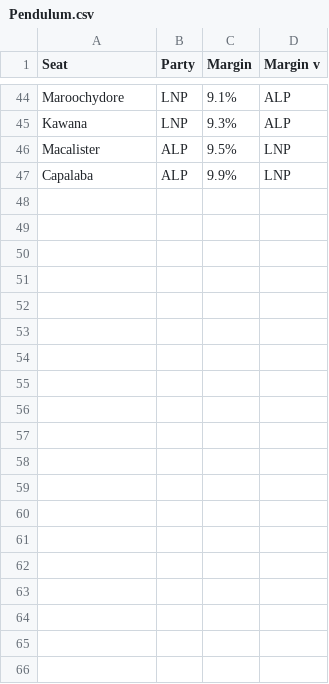
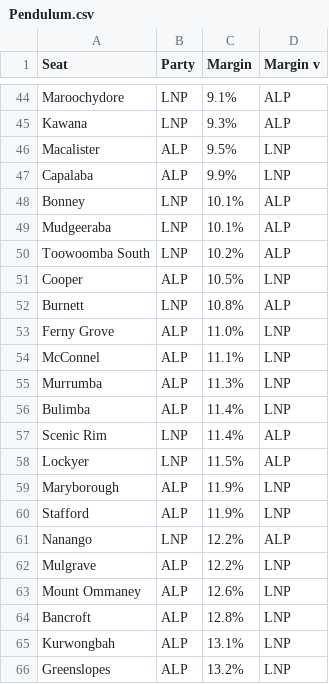
Before and after one commit to NetherPortal-TheTallyRoom/QLD-Votes-2024, a CSV file: Information/Pendulum.csv, drawn as a sheet; only a part is shown, gaps mark what is left out; the diff covers the shown part only.

Commit message:
Update Pendulum.csv

```diff
--- a/Information/Pendulum.csv
+++ b/Information/Pendulum.csv
@@ -47 +47,20 @@ Macalister,ALP,9.5%,LNP
 Capalaba,ALP,9.9%,LNP
+Bonney,LNP,10.1%,ALP
+Mudgeeraba,LNP,10.1%,ALP
+Toowoomba South,LNP,10.2%,ALP
+Cooper,ALP,10.5%,LNP
+Burnett,LNP,10.8%,ALP
+Ferny Grove,ALP,11.0%,LNP
+McConnel,ALP,11.1%,LNP
+Murrumba,ALP,11.3%,LNP
+Bulimba,ALP,11.4%,LNP
+Scenic Rim,LNP,11.4%,ALP
+Lockyer,LNP,11.5%,ALP
+Maryborough,ALP,11.9%,LNP
+Stafford,ALP,11.9%,LNP
+Nanango,LNP,12.2%,ALP
+Mulgrave,ALP,12.2%,LNP
+Mount Ommaney,ALP,12.6%,LNP
+Bancroft,ALP,12.8%,LNP
+Kurwongbah,ALP,13.1%,LNP
+Greenslopes,ALP,13.2%,LNP
```
Also changed, not shown: 20 added rows elsewhere in this file.
